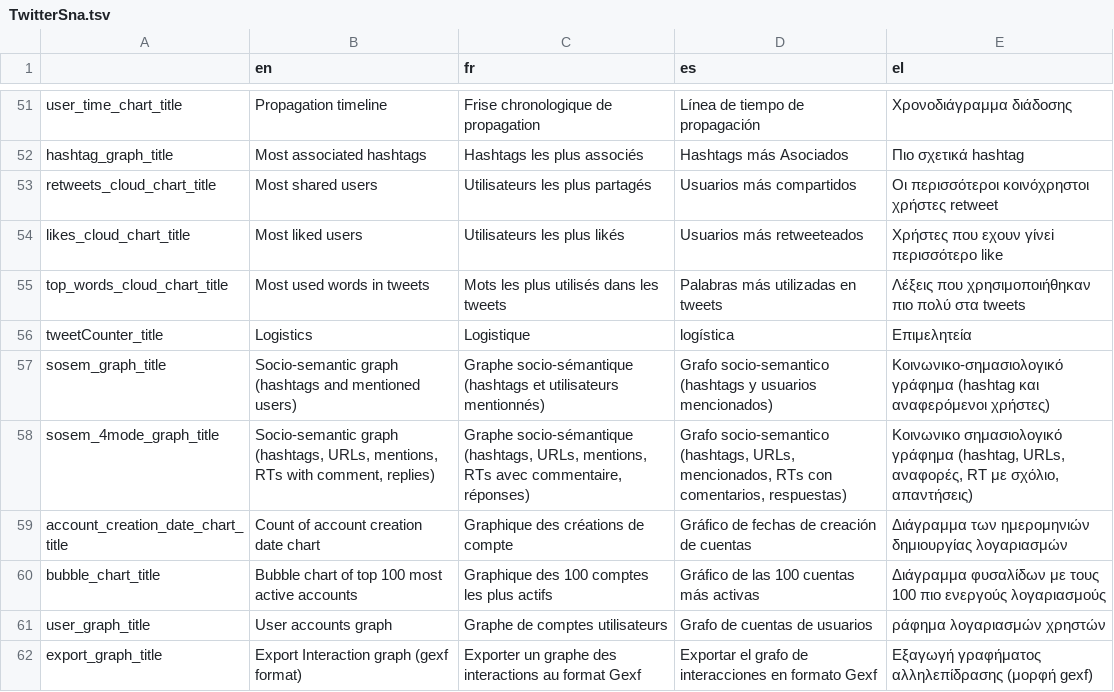
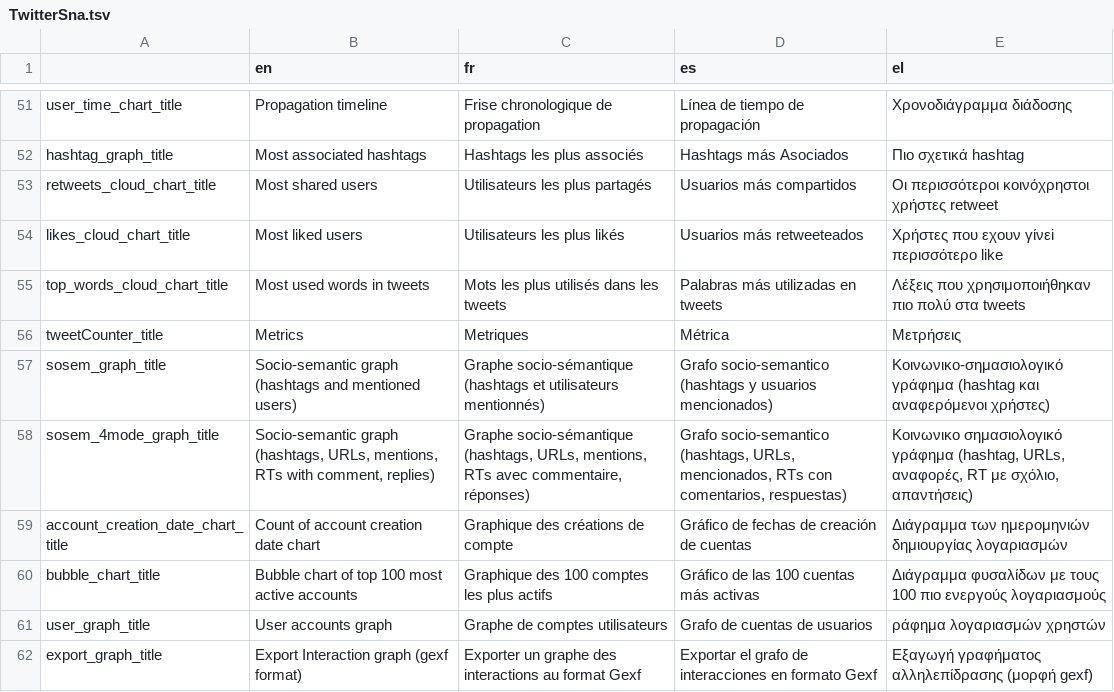
Before and after one commit to AFP-Medialab/TSNA-Translations, a TSV file: components/TwitterSna.tsv, drawn as a sheet; only a part is shown, gaps mark what is left out.

Commit message:
Change to metrics

```diff
--- a/components/TwitterSna.tsv
+++ b/components/TwitterSna.tsv
@@ -55,3 +55,3 @@ likes_cloud_chart_title	Most liked users	Utilisateurs les plus likés	Usuarios m
 top_words_cloud_chart_title	Most used words in tweets	Mots les plus utilisés dans les tweets	Palabras más utilizadas en tweets	Λέξεις που χρησιμοποιήθηκαν πιο πολύ στα tweets	
-tweetCounter_title	Logistics	Logistique	logística	Επιμελητεία	
+tweetCounter_title	Metrics	Metriques	Métrica	Μετρήσεις
 sosem_graph_title	Socio-semantic graph (hashtags and mentioned users)	Graphe socio-sémantique (hashtags et utilisateurs mentionnés)	Grafo socio-semantico (hashtags y usuarios mencionados)	Κοινωνικο-σημασιολογικό γράφημα (hashtag και αναφερόμενοι χρήστες)	
```
Also changed, not shown: components/NavItems/tools/CrowdTangle.tsv, components/trash/CsvFb.tsv, 1 other file.
